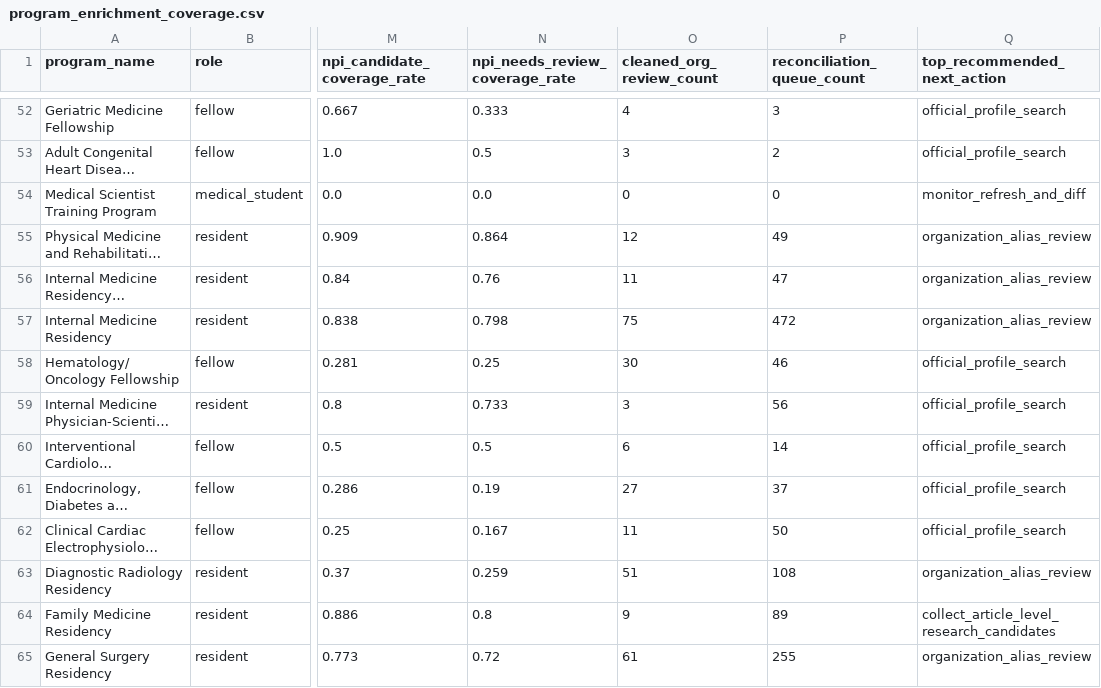
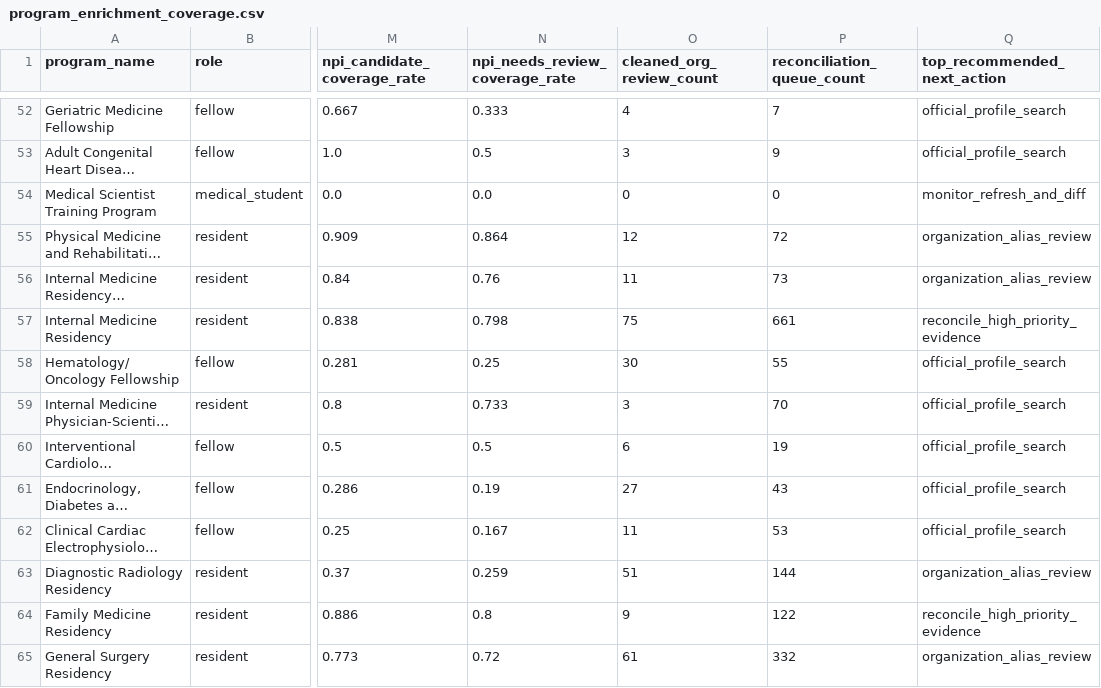
Before and after one commit to Tshah-95/redmank, a CSV file: artifacts/data/program_enrichment_coverage.csv, drawn as a sheet; only a part is shown, gaps mark what is left out; long unchanged cells end in …; the diff covers the shown part only; the diff names each change by its address in the sheet, - before the commit and + after, or states it on an @@ line.

```diff
--- a/artifacts/data/program_enrichment_coverage.csv
+++ b/artifacts/data/program_enrichment_coverage.csv
-P52 (reconciliation_queue_count): 3
+P52 (reconciliation_queue_count): 7
-P53 (reconciliation_queue_count): 2
+P53 (reconciliation_queue_count): 9
-P55 (reconciliation_queue_count): 49
+P55 (reconciliation_queue_count): 72
-P56 (reconciliation_queue_count): 47
+P56 (reconciliation_queue_count): 73
-P57 (reconciliation_queue_count): 472
+P57 (reconciliation_queue_count): 661
-Q57 (top_recommended_next_action): organization_alias_review
+Q57 (top_recommended_next_action): reconcile_high_priority_evidence
-P58 (reconciliation_queue_count): 46
+P58 (reconciliation_queue_count): 55
-P59 (reconciliation_queue_count): 56
+P59 (reconciliation_queue_count): 70
-P60 (reconciliation_queue_count): 14
+P60 (reconciliation_queue_count): 19
-P61 (reconciliation_queue_count): 37
+P61 (reconciliation_queue_count): 43
-P62 (reconciliation_queue_count): 50
+P62 (reconciliation_queue_count): 53
-P63 (reconciliation_queue_count): 108
+P63 (reconciliation_queue_count): 144
-P64 (reconciliation_queue_count): 89
+P64 (reconciliation_queue_count): 122
-Q64 (top_recommended_next_action): collect_article_level_research_candidates
+Q64 (top_recommended_next_action): reconcile_high_priority_evidence
-P65 (reconciliation_queue_count): 255
+P65 (reconciliation_queue_count): 332
```
Also changed, not shown: 64 edited cells elsewhere in this file, artifacts/data/person_enrichment_coverage.csv, artifacts/data/source_utility_scorecard.csv, 16 other files.
